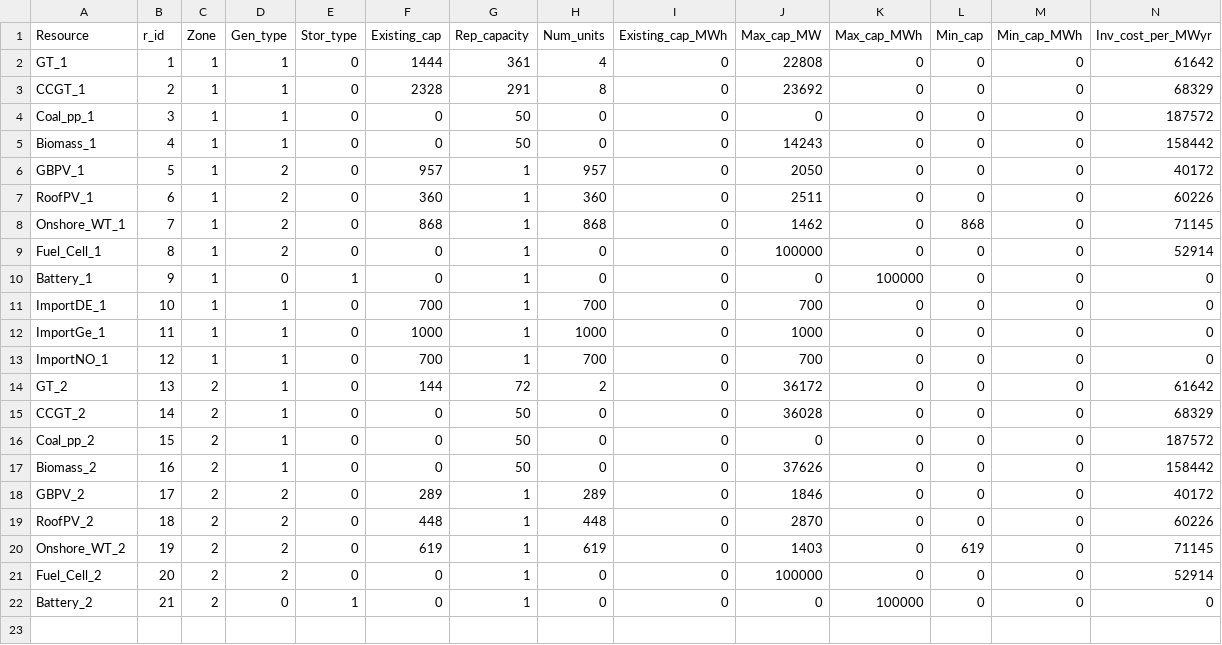
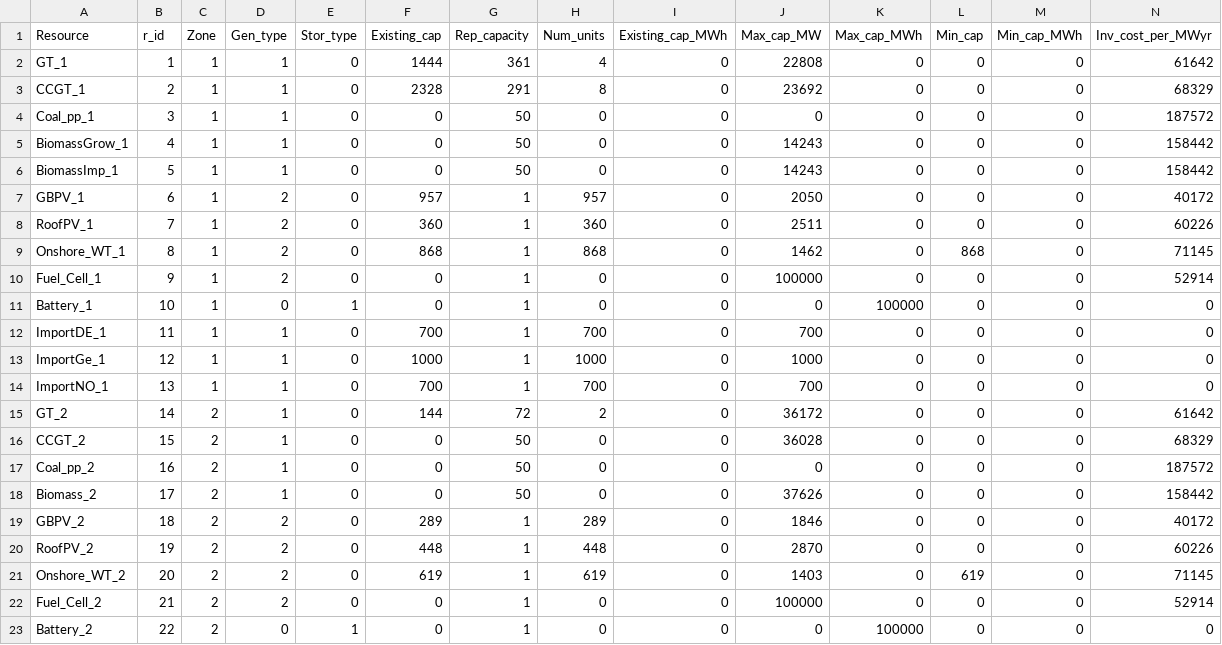
Before and after one commit to rezfa/PowHyCEM, a CSV file: Input_Data/Powe_Gen_Data.csv, drawn as a sheet; only a part is shown; addresses are those after the commit; rows hold the shown columns only; the diff names each change by its address in the sheet, - before the commit and + after, or states it on an @@ line.

```diff
--- a/Input_Data/Powe_Gen_Data.csv
+++ b/Input_Data/Powe_Gen_Data.csv
+row 5: BiomassGrow_1 | 4 | 1 | 1 | 0 | 0 | 50 | 0 | 0 | 14243 | 0 | 0 | 0 | 158442
-A6 (Resource): Biomass_1
+A6 (Resource): BiomassImp_1
-B6 (r_id): 4
+B6 (r_id): 5
-B7 (r_id): 5
+B7 (r_id): 6
-B8 (r_id): 6
+B8 (r_id): 7
-B9 (r_id): 7
+B9 (r_id): 8
-B10 (r_id): 8
+B10 (r_id): 9
-B11 (r_id): 9
+B11 (r_id): 10
-B12 (r_id): 10
+B12 (r_id): 11
-B13 (r_id): 11
+B13 (r_id): 12
-B14 (r_id): 12
+B14 (r_id): 13
-B15 (r_id): 13
+B15 (r_id): 14
-B16 (r_id): 14
+B16 (r_id): 15
-B17 (r_id): 15
+B17 (r_id): 16
-B18 (r_id): 16
+B18 (r_id): 17
-B19 (r_id): 17
+B19 (r_id): 18
-B20 (r_id): 18
+B20 (r_id): 19
-B21 (r_id): 19
+B21 (r_id): 20
-B22 (r_id): 20
+B22 (r_id): 21
-B23 (r_id): 21
+B23 (r_id): 22
```
Also changed, not shown: 3 other files.
